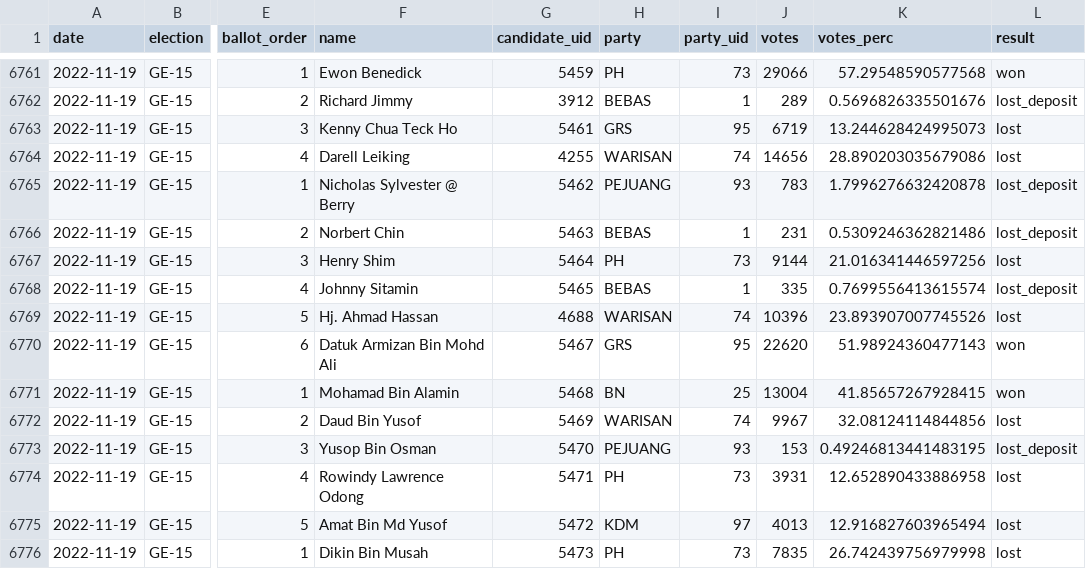
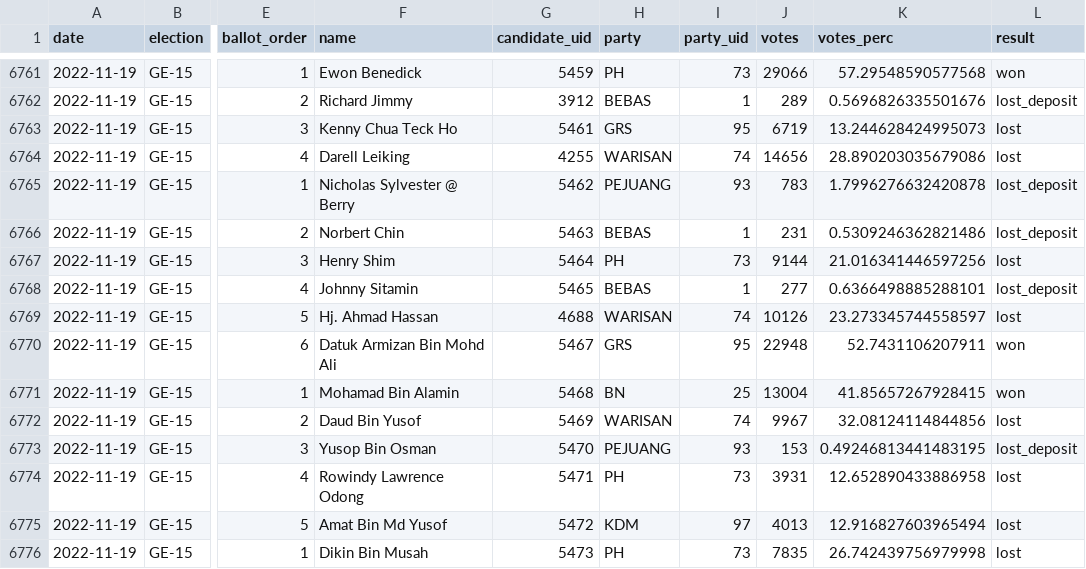
Before and after one commit to Thevesh/paper-meco-results, a CSV file: src-data/federal_ballots.csv, drawn as a sheet; only a part is shown, gaps mark what is left out; the diff names each change by its address in the sheet, - before the commit and + after, or states it on an @@ line.

Commit message:
Fix: Incorrect data

```diff
--- a/src-data/federal_ballots.csv
+++ b/src-data/federal_ballots.csv
-J6768 (votes): 335
+J6768 (votes): 277
-K6768 (votes_perc): 0.7699556413615574
+K6768 (votes_perc): 0.6366498885288101
-J6769 (votes): 10396
+J6769 (votes): 10126
-K6769 (votes_perc): 23.893907007745526
+K6769 (votes_perc): 23.273345744558597
-J6770 (votes): 22620
+J6770 (votes): 22948
-K6770 (votes_perc): 51.98924360477143
+K6770 (votes_perc): 52.7431106207911
```
Also changed, not shown: src-data/federal_summary.csv, 12 other files.
